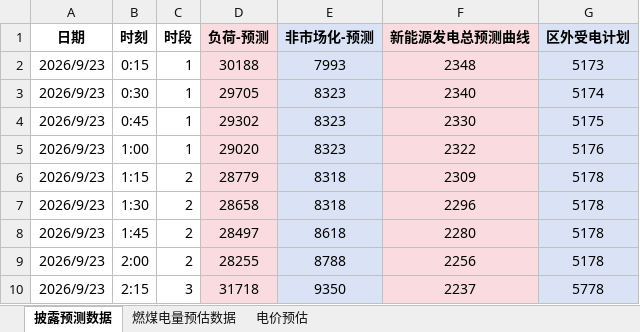
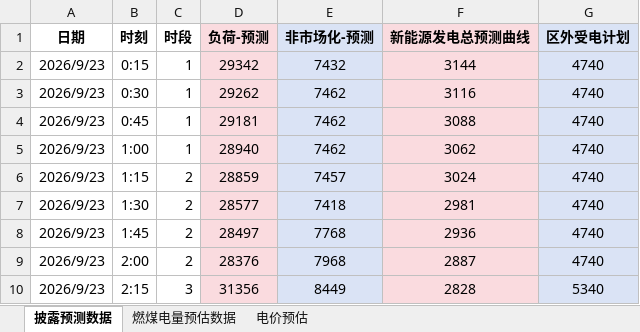
Before and after one commit to arliu633-glitch/hb-price-chart-public, an Excel workbook: forecast-results/河北电网披露及电价预估数据-20260923.xlsx, sheet 披露预测数据, drawn as a sheet; only a part is shown; values as stored, in another font and other column widths than the file's, no borders; conditional formats not drawn; the diff covers the shown part only; the diff names each change by its address in the sheet, - before the commit and + after, or states it on an @@ line.

```diff
--- a/forecast-results/河北电网披露及电价预估数据-20260923.xlsx (sheet 披露预测数据)
+++ b/forecast-results/河北电网披露及电价预估数据-20260923.xlsx (sheet 披露预测数据)
-D2 (负荷-预测): 30188
+D2 (负荷-预测): 29342
-E2 (非市场化-预测): 7993
+E2 (非市场化-预测): 7432
-F2 (新能源发电总预测曲线): 2348
+F2 (新能源发电总预测曲线): 3144
-G2 (区外受电计划): 5173
+G2 (区外受电计划): 4740
-D3 (负荷-预测): 29705
+D3 (负荷-预测): 29262
-E3:E5 (非市场化-预测): 8323
+E3:E5 (非市场化-预测): 7462
-F3 (新能源发电总预测曲线): 2340
+F3 (新能源发电总预测曲线): 3116
-G3 (区外受电计划): 5174
+G3 (区外受电计划): 4740
-D4 (负荷-预测): 29302
+D4 (负荷-预测): 29181
-F4 (新能源发电总预测曲线): 2330
+F4 (新能源发电总预测曲线): 3088
-G4 (区外受电计划): 5175
+G4 (区外受电计划): 4740
-D5 (负荷-预测): 29020
+D5 (负荷-预测): 28940
-F5 (新能源发电总预测曲线): 2322
+F5 (新能源发电总预测曲线): 3062
-G5 (区外受电计划): 5176
+G5 (区外受电计划): 4740
-D6 (负荷-预测): 28779
+D6 (负荷-预测): 28859
-E6 (非市场化-预测): 8318
+E6 (非市场化-预测): 7457
-F6 (新能源发电总预测曲线): 2309
+F6 (新能源发电总预测曲线): 3024
-G6:G9 (区外受电计划): 5178
+G6:G9 (区外受电计划): 4740
-D7 (负荷-预测): 28658
+D7 (负荷-预测): 28577
-E7 (非市场化-预测): 8318
+E7 (非市场化-预测): 7418
-F7 (新能源发电总预测曲线): 2296
+F7 (新能源发电总预测曲线): 2981
-E8 (非市场化-预测): 8618
+E8 (非市场化-预测): 7768
-F8 (新能源发电总预测曲线): 2280
+F8 (新能源发电总预测曲线): 2936
-D9 (负荷-预测): 28255
+D9 (负荷-预测): 28376
-E9 (非市场化-预测): 8788
+E9 (非市场化-预测): 7968
-F9 (新能源发电总预测曲线): 2256
+F9 (新能源发电总预测曲线): 2887
-D10 (负荷-预测): 31718
+D10 (负荷-预测): 31356
-E10 (非市场化-预测): 9350
+E10 (非市场化-预测): 8449
-F10 (新能源发电总预测曲线): 2237
+F10 (新能源发电总预测曲线): 2828
-G10 (区外受电计划): 5778
+G10 (区外受电计划): 5340
```
Also changed, not shown: 345 edited cells elsewhere in this sheet, sheet 燃煤电量预估数据, sheet 电价预估, 25 other files.
